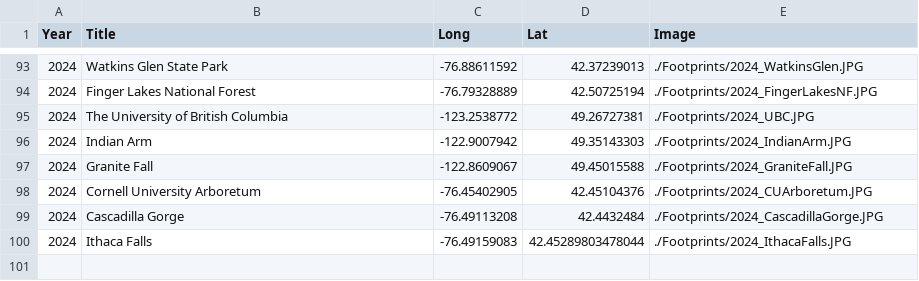
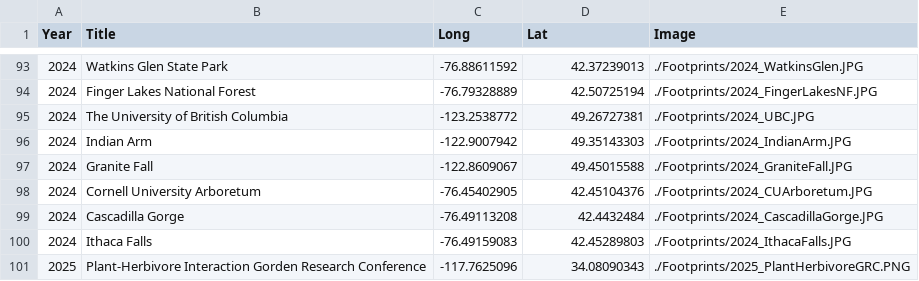
Before and after one commit to GenChangHSU/GenChangHSU.github.io, a CSV file: Footprints/Footprints.csv, drawn as a sheet; only a part is shown, gaps mark what is left out.

```diff
--- a/Footprints/Footprints.csv
+++ b/Footprints/Footprints.csv
@@ -99,2 +99,3 @@ Year,Title,Long,Lat,Image
 2024,Cascadilla Gorge,-76.49113208,42.4432484,./Footprints/2024_CascadillaGorge.JPG
-2024,Ithaca Falls,-76.49159083,42.45289803478044,./Footprints/2024_IthacaFalls.JPG
+2024,Ithaca Falls,-76.49159083,42.45289803,./Footprints/2024_IthacaFalls.JPG
+2025,Plant-Herbivore Interaction Gorden Research Conference,-117.7625096,34.08090343,./Footprints/2025_PlantHerbivoreGRC.PNG
```
Also changed, not shown: 5 other files.
